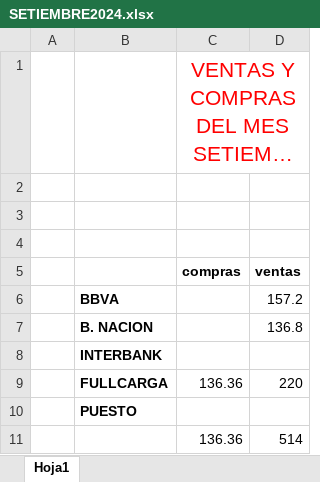
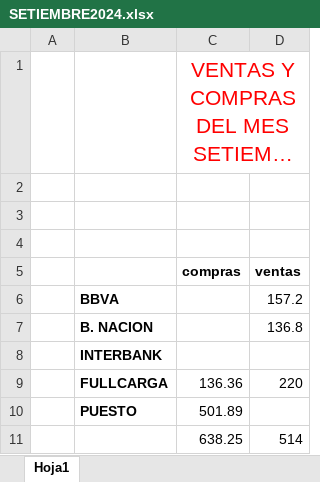
Before and after one commit to Smith-Fernandez/Boletas, an Excel workbook: Resumenes-compras-ventas/SETIEMBRE2024.xlsx, sheet Hoja1, drawn as a sheet; long unchanged cells end in …; values as stored, in another font and other column widths than the file's, no borders; the diff names each change by its address in the sheet, - before the commit and + after, or states it on an @@ line.

Commit message:
actualizacion-compra-ventas

```diff
--- a/Resumenes-compras-ventas/SETIEMBRE2024.xlsx (sheet Hoja1)
+++ b/Resumenes-compras-ventas/SETIEMBRE2024.xlsx (sheet Hoja1)
-C10 (compras): (empty)
+C10 (compras): 501.89
-C11 (compras): 136.36
+C11 (compras): 638.25
```
